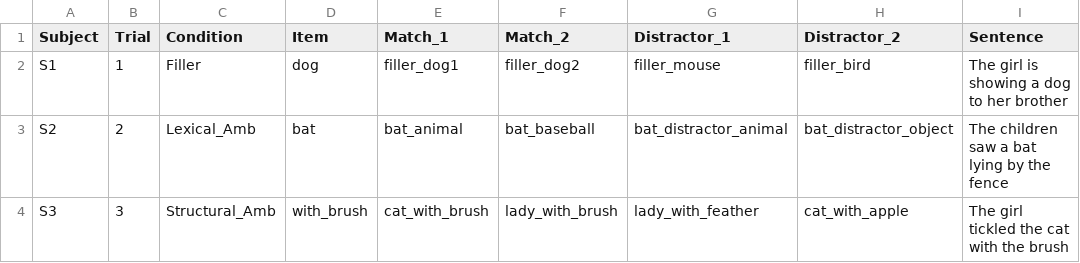
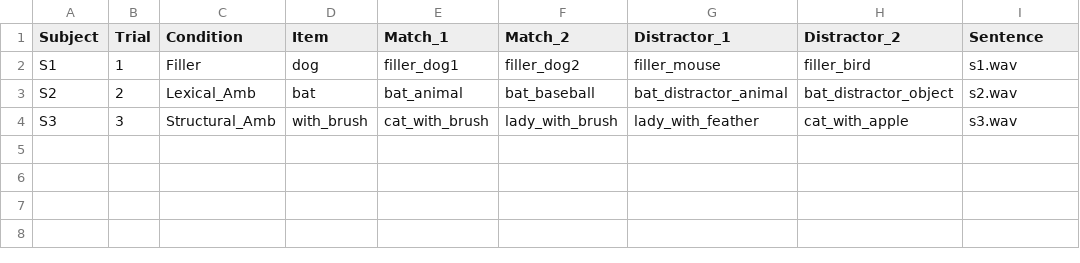
Before and after one commit to makvan22/SeniorD, a CSV file: app/src/main/res/raw/ambiguity_detection.csv, drawn as a sheet.

```diff
--- a/app/src/main/res/raw/ambiguity_detection.csv
+++ b/app/src/main/res/raw/ambiguity_detection.csv
@@ -1,4 +1,4 @@
 Subject,Trial,Condition,Item,Match_1,Match_2,Distractor_1,Distractor_2,Sentence
-S1,1,Filler,dog,filler_dog1,filler_dog2,filler_mouse,filler_bird,The girl is showing a dog to her brother
-S2,2,Lexical_Amb,bat,bat_animal,bat_baseball,bat_distractor_animal,bat_distractor_object,The children saw a bat lying by the fence
-S3,3,Structural_Amb,with_brush,cat_with_brush,lady_with_brush,lady_with_feather,cat_with_apple,The girl tickled the cat with the brush
+S1,1,Filler,dog,filler_dog1,filler_dog2,filler_mouse,filler_bird,s1.wav
+S2,2,Lexical_Amb,bat,bat_animal,bat_baseball,bat_distractor_animal,bat_distractor_object,s2.wav
+S3,3,Structural_Amb,with_brush,cat_with_brush,lady_with_brush,lady_with_feather,cat_with_apple,s3.wav
```
Also changed, not shown: 6 other files.
